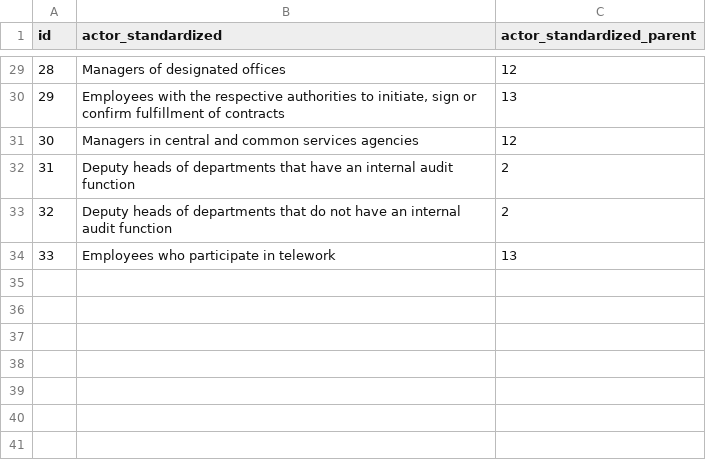
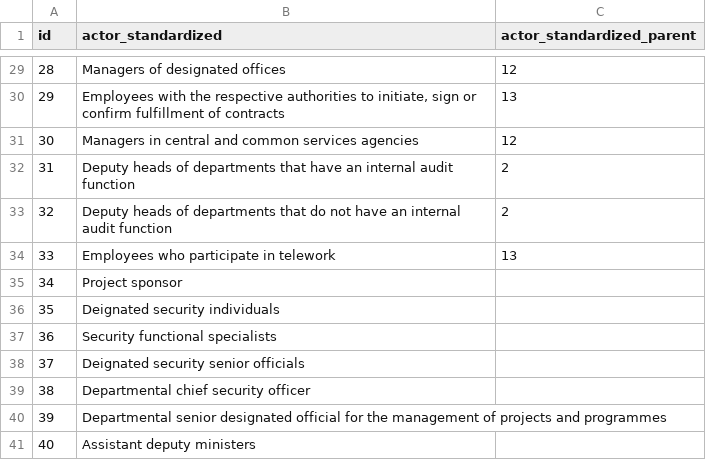
Before and after one commit to lchski/requirement-responsibility-labeller, a CSV file: data/responsible_actors.csv, drawn as a sheet; only a part is shown, gaps mark what is left out.

```diff
--- a/data/responsible_actors.csv
+++ b/data/responsible_actors.csv
@@ -34 +34,8 @@ id,actor_standardized,actor_standardized_parent
 33,Employees who participate in telework,13
+34,Project sponsor,
+35,Deignated security individuals,
+36,Security functional specialists,
+37,Deignated security senior officials,
+38,Departmental chief security officer,
+39,Departmental senior designated official for the management of projects and programmes
+40,Assistant deputy ministers
```
Also changed, not shown: data/responsible_signals.csv, 3 other files.
